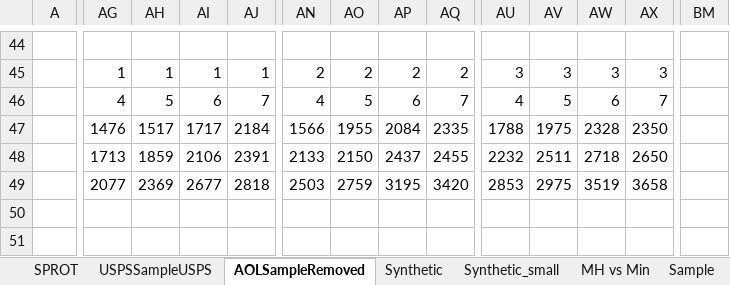
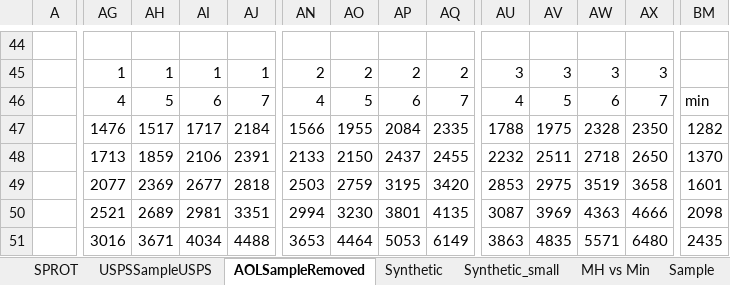
Before and after one commit to skh11720/string_synonyms-code, an Excel workbook: exp/exp2.xlsx, sheet AOLSampleRemoved, drawn as a sheet; only a part is shown, gaps mark what is left out; values as stored, in another font and other column widths than the file's, no cell formats; charts and pictures not drawn; the diff covers the shown part only; the diff names each change by its address in the sheet, - before the commit and + after, or states it on an @@ line.

```diff
--- a/exp/exp2.xlsx (sheet AOLSampleRemoved)
+++ b/exp/exp2.xlsx (sheet AOLSampleRemoved)
-BM46: (empty)
+BM46: min
-BM47: (empty)
+BM47: 1282
-BM48: (empty)
+BM48: 1370
-BM49: (empty)
+BM49: 1601
-AG50: (empty)
+AG50: 2521
-AH50: (empty)
+AH50: 2689
-AI50: (empty)
+AI50: 2981
-AJ50: (empty)
+AJ50: 3351
-AN50: (empty)
+AN50: 2994
-AO50: (empty)
+AO50: 3230
-AP50: (empty)
+AP50: 3801
-AQ50: (empty)
+AQ50: 4135
-AU50: (empty)
+AU50: 3087
-AV50: (empty)
+AV50: 3969
-AW50: (empty)
+AW50: 4363
-AX50: (empty)
+AX50: 4666
-BM50: (empty)
+BM50: 2098
-AG51: (empty)
+AG51: 3016
-AH51: (empty)
+AH51: 3671
-AI51: (empty)
+AI51: 4034
-AJ51: (empty)
+AJ51: 4488
-AN51: (empty)
+AN51: 3653
-AO51: (empty)
+AO51: 4464
-AP51: (empty)
+AP51: 5053
-AQ51: (empty)
+AQ51: 6149
-AU51: (empty)
+AU51: 3863
-AV51: (empty)
+AV51: 4835
-AW51: (empty)
+AW51: 5571
-AX51: (empty)
+AX51: 6480
-BM51: (empty)
+BM51: 2435
```
Also changed, not shown: 2 added rows, 1 removed row and 164 edited cells elsewhere in this sheet, sheet SPROT, cell formats, 2 other files.
